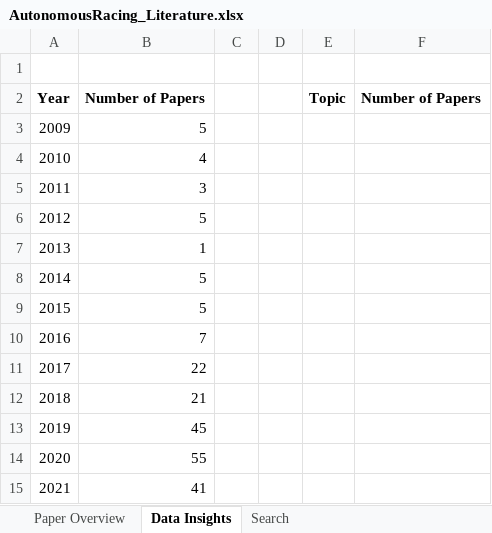
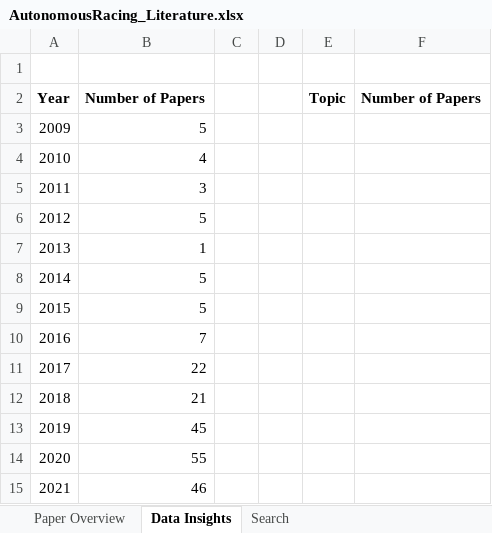
Before and after one commit to JohannesBetz/AutonomousRacing_Literature, an Excel workbook: AutonomousRacing_Literature.xlsx, sheet Data Insights, drawn as a sheet; values as stored, in another font and other column widths than the file's, no borders; charts and pictures not drawn; the diff names each change by its address in the sheet, - before the commit and + after, or states it on an @@ line.

```diff
--- a/AutonomousRacing_Literature.xlsx (sheet Data Insights)
+++ b/AutonomousRacing_Literature.xlsx (sheet Data Insights)
-B15: 41
+B15: 46
```
Also changed, not shown: sheet Paper Overview, charts or pictures.
